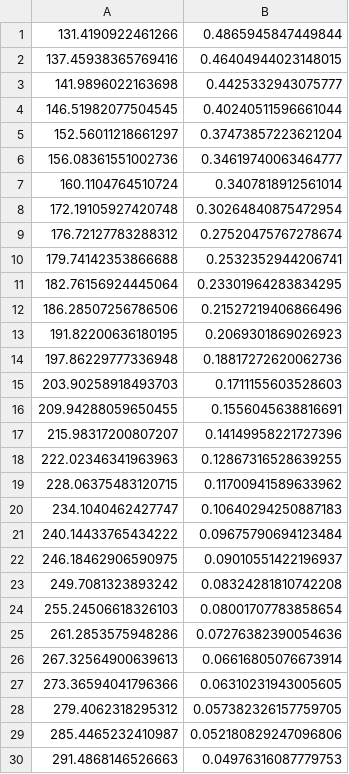
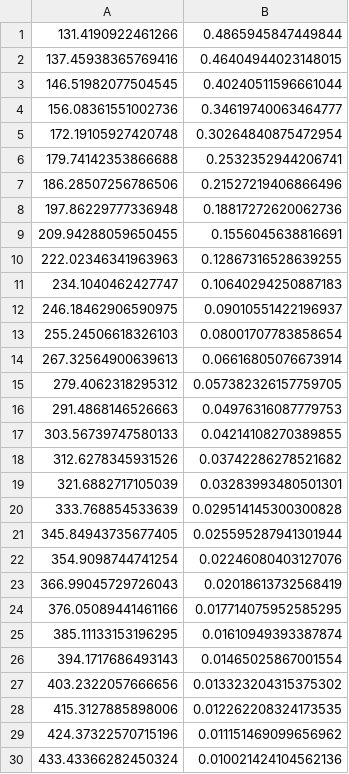
Before and after one commit to JSewell0/xsec_stat_inf, a CSV file: Eliz_code/N2N3.csv, drawn as a sheet; only a part is shown; the shorter side is filled out with more unchanged rows; the diff covers the shown part only.

```diff
--- a/Eliz_code/N2N3.csv
+++ b/Eliz_code/N2N3.csv
@@ -2,29 +2,15 @@
 137.45938365769416, 0.46404944023148015
-141.9896022163698, 0.4425332943075777
 146.51982077504545, 0.40240511596661044
-152.56011218661297, 0.37473857223621204
 156.08361551002736, 0.34619740063464777
-160.1104764510724, 0.3407818912561014
 172.19105927420748, 0.30264840875472954
-176.72127783288312, 0.27520475767278674
 179.74142353866688, 0.2532352944206741
-182.76156924445064, 0.23301964283834295
 186.28507256786506, 0.21527219406866496
-191.82200636180195, 0.2069301869026923
 197.86229777336948, 0.18817272620062736
-203.90258918493703, 0.1711155603528603
 209.94288059650455, 0.1556045638816691
-215.98317200807207, 0.14149958221727396
 222.02346341963963, 0.12867316528639255
-228.06375483120715, 0.11700941589633962
 234.1040462427747, 0.10640294250887183
-240.14433765434222, 0.09675790694123484
 246.18462906590975, 0.09010551422196937
-249.7081323893242, 0.08324281810742208
 255.24506618326103, 0.08001707783858654
-261.2853575948286, 0.07276382390054636
 267.32564900639613, 0.06616805076673914
-273.36594041796366, 0.06310231943005605
 279.4062318295312, 0.057382326157759705
-285.4465232410987, 0.052180829247096806
 291.4868146526663, 0.04976316087779753
```
Also changed, not shown: 69 removed rows elsewhere in this file, Eliz_code/N2,N1Z+mu.csv, Eliz_code/N2,N1h-mu.csv, 7 other files.
